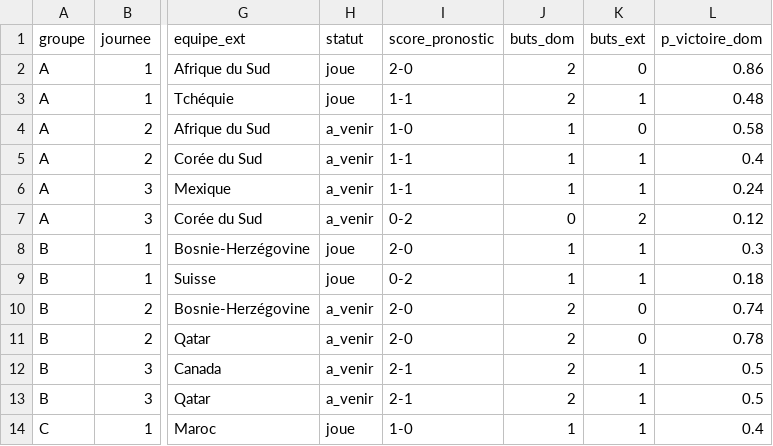
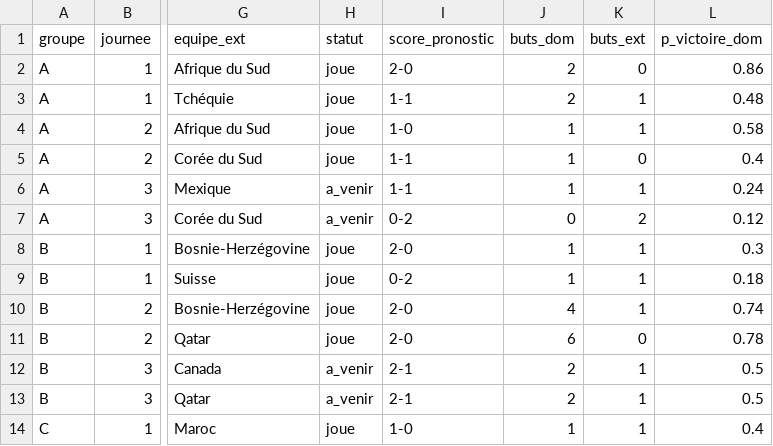
Before and after one commit to weber8thomas/mpp-pronos, a CSV file: data/predictions.csv, drawn as a sheet; only a part is shown, gaps mark what is left out; the diff names each change by its address in the sheet, - before the commit and + after, or states it on an @@ line.

```diff
--- a/data/predictions.csv
+++ b/data/predictions.csv
-H4:H5 (statut): a_venir
+H4:H5 (statut): joue
-K4 (buts_ext): 0
+K4 (buts_ext): 1
-K5 (buts_ext): 1
+K5 (buts_ext): 0
-H10:H11 (statut): a_venir
+H10:H11 (statut): joue
-J10 (buts_dom): 2
+J10 (buts_dom): 4
-K10 (buts_ext): 0
+K10 (buts_ext): 1
-J11 (buts_dom): 2
+J11 (buts_dom): 6
```
Also changed, not shown: 1 other file.
